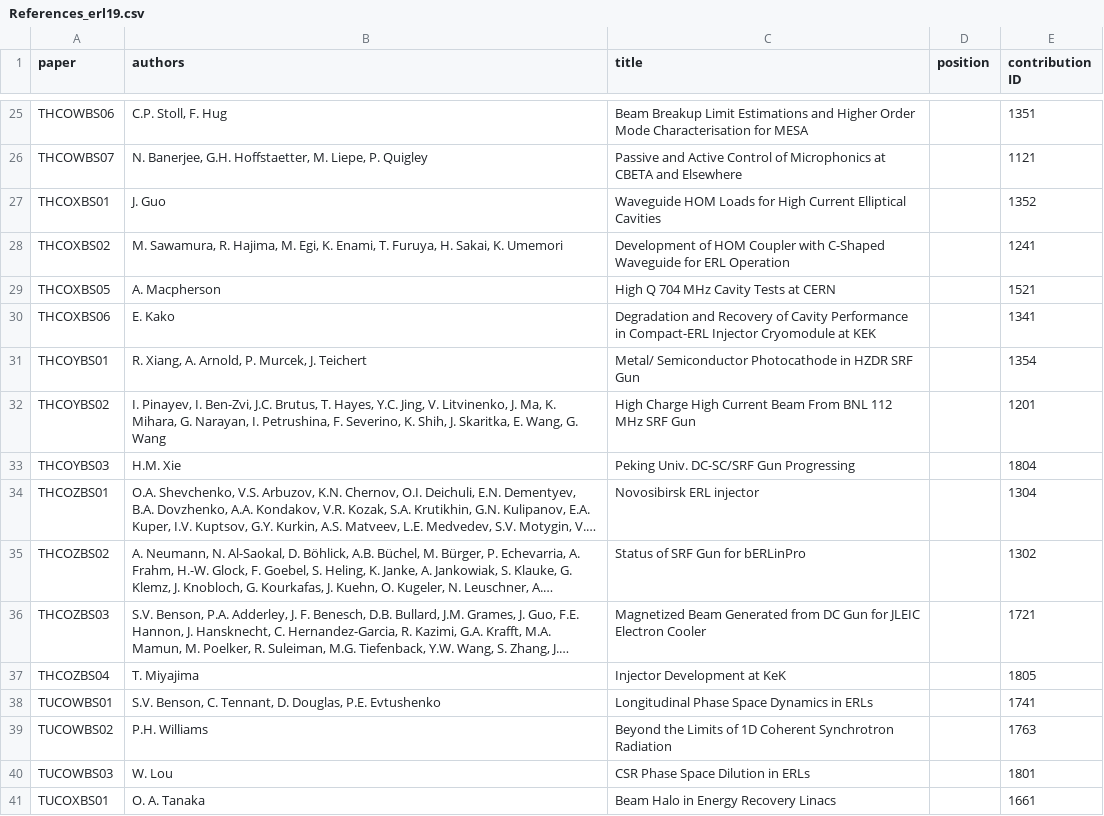
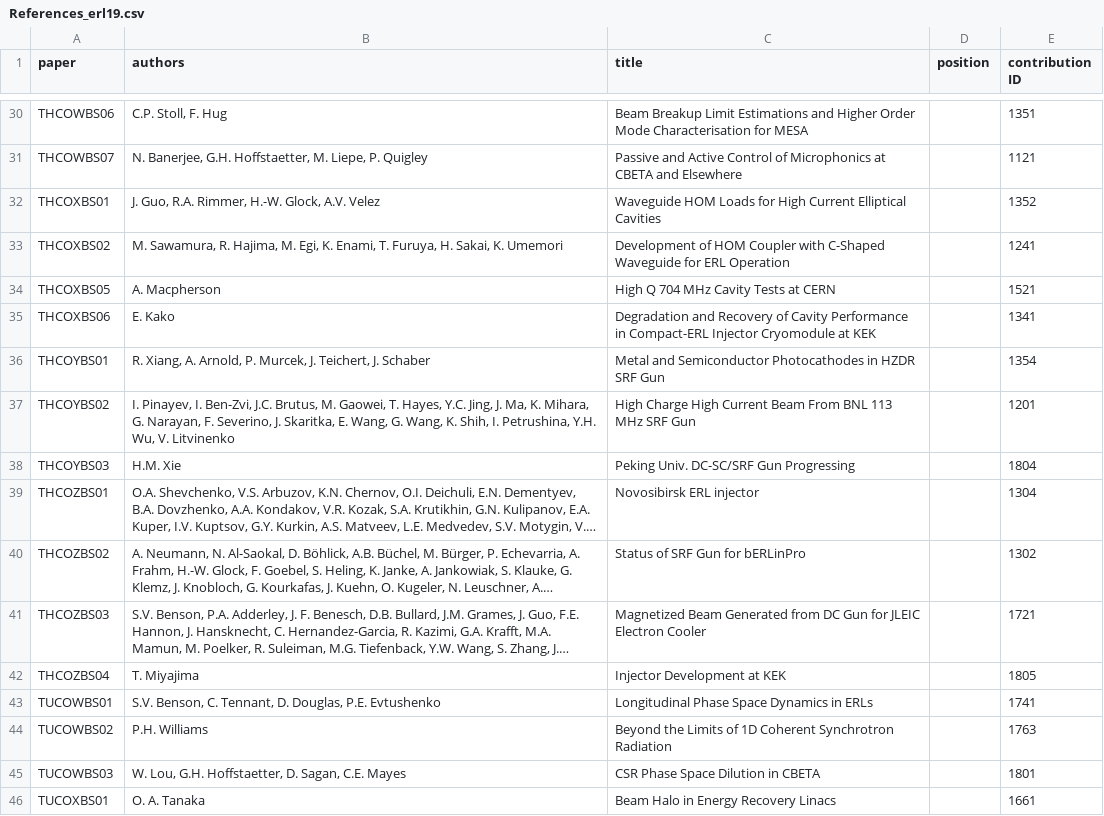
Before and after one commit to JACoW-org/CatScan, a CSV file: spms/References_erl19.csv, drawn as a sheet; only a part is shown, gaps mark what is left out; long unchanged cells end in …; addresses are those after the commit; the diff covers the shown part only; the diff names each change by its address in the sheet, - before the commit and + after, or states it on an @@ line.

```diff
--- a/spms/References_erl19.csv
+++ b/spms/References_erl19.csv
-B32 (authors): J. Guo
+B32 (authors): J. Guo, R.A. Rimmer, H.-W. Glock, A.V. Velez
-B36 (authors): …Murcek, J. Teichert
+B36 (authors): …Murcek, J. Teichert, J. Schaber
-C36 (title): Metal/ Semiconductor Photocathode in HZDR…
+C36 (title): Metal and Semiconductor Photocathodes in HZDR…
-B37 (authors): …J.C. Brutus, T. Hayes, Y.C. Jing, V. Litvinenko, J. Ma, K. Mihara, G. Narayan, I. Petrushina, F. Severino, K. Shih, J. Skaritka, E. Wang, G. Wang
+B37 (authors): …J.C. Brutus, M. Gaowei, T. Hayes, Y.C. Jing, J. Ma, K. Mihara, G. Narayan, F. Severino, J. Skaritka, E. Wang, G. Wang, K. Shih, I. Petrushina, Y.H. Wu, V. Litvinenko
-C37 (title): …From BNL 112 MHz SRF…
+C37 (title): …From BNL 113 MHz SRF…
-C42 (title): Injector Development at KeK
+C42 (title): Injector Development at KEK
-B45 (authors): W. Lou
+B45 (authors): W. Lou, G.H. Hoffstaetter, D. Sagan, C.E. Mayes
-C45 (title): CSR Phase Space Dilution in ERLs
+C45 (title): CSR Phase Space Dilution in CBETA
```
Also changed, not shown: 8 added rows, 5 removed rows and 57 edited cells elsewhere in this file, spms/References_srf19.csv, 6 other files.
